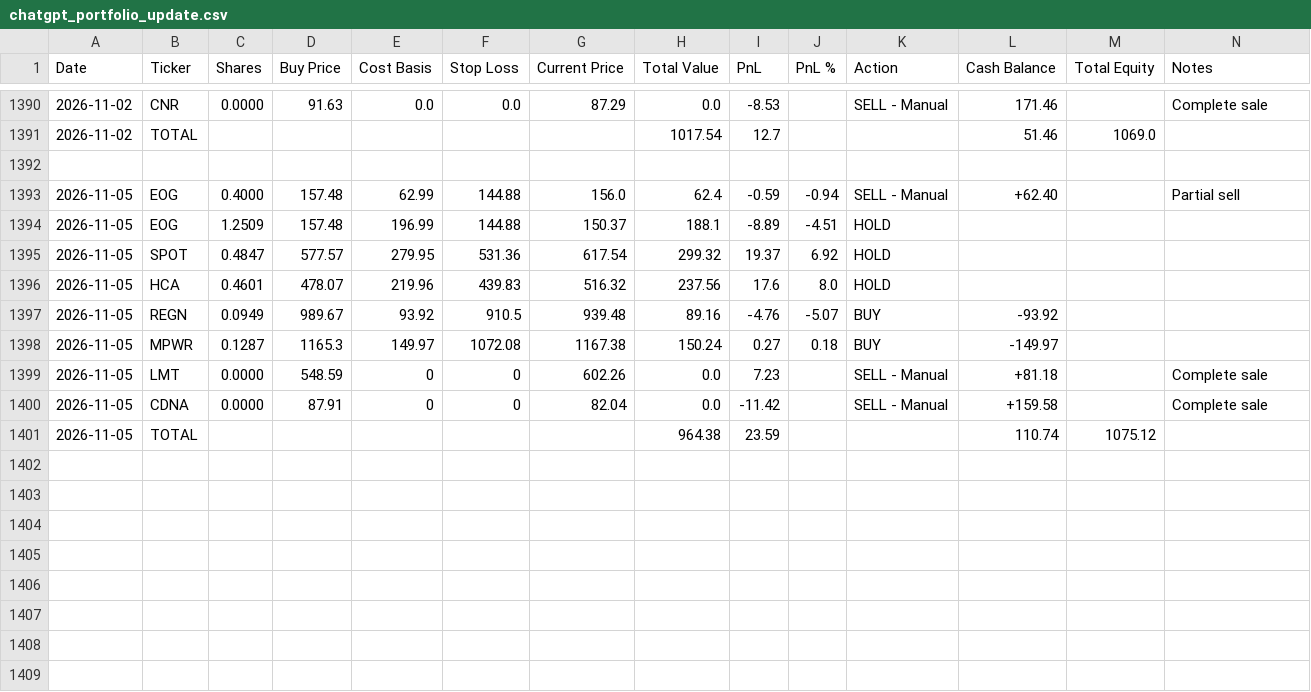
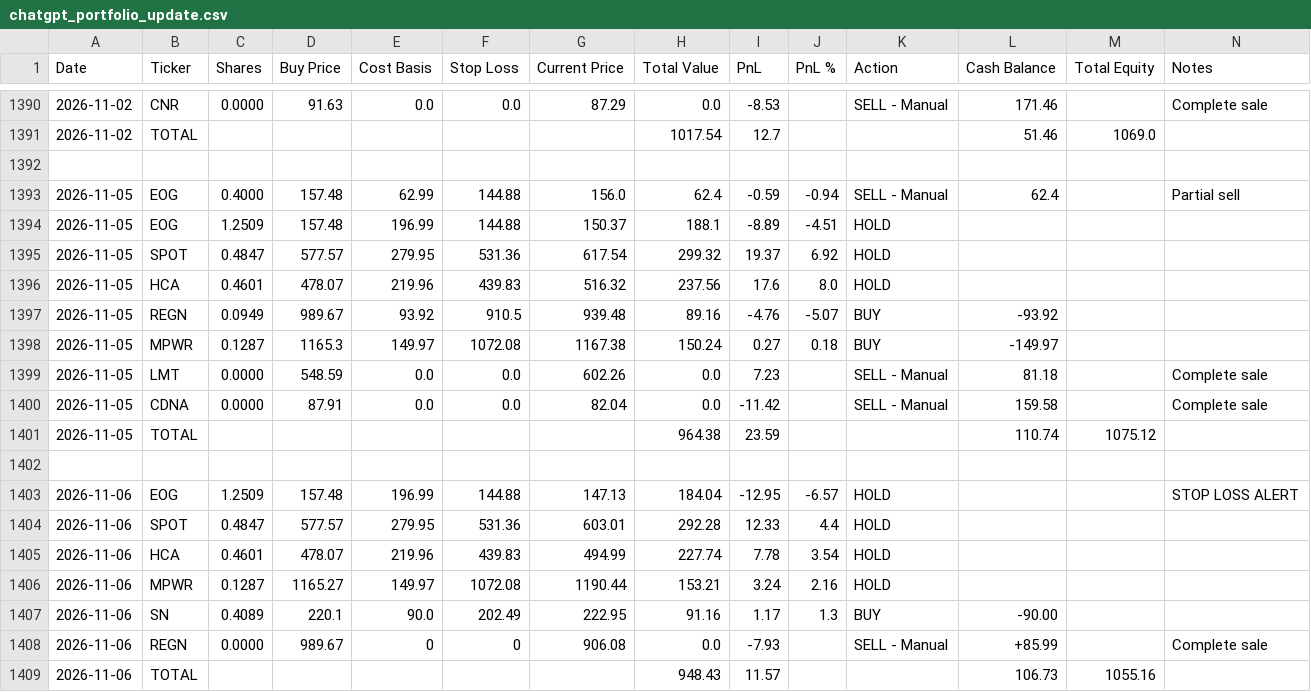
Before and after one commit to ofergr/ChatGPT-Micro-Cap-Experiment, a CSV file: Start Your Own/chatgpt_portfolio_update.csv, drawn as a sheet; only a part is shown, gaps mark what is left out.

```diff
--- a/Start Your Own/chatgpt_portfolio_update.csv
+++ b/Start Your Own/chatgpt_portfolio_update.csv
@@ -1392,3 +1392,3 @@ Date,Ticker,Shares,Buy Price,Cost Basis,Stop Loss,Current Price,Total Value,PnL,
 ,,,,,,,,,,,,,
-2026-11-05,EOG,0.4000,157.48,62.99,144.88,156.0,62.4,-0.59,-0.94,SELL - Manual,+62.40,,Partial sell
+2026-11-05,EOG,0.4000,157.48,62.99,144.88,156.0,62.4,-0.59,-0.94,SELL - Manual,62.4,,Partial sell
 2026-11-05,EOG,1.2509,157.48,196.99,144.88,150.37,188.1,-8.89,-4.51,HOLD,,,
@@ -1398,4 +1398,12 @@ Date,Ticker,Shares,Buy Price,Cost Basis,Stop Loss,Current Price,Total Value,PnL,
 2026-11-05,MPWR,0.1287,1165.3,149.97,1072.08,1167.38,150.24,0.27,0.18,BUY,-149.97,,
-2026-11-05,LMT,0.0000,548.59,0,0,602.26,0.0,7.23,,SELL - Manual,+81.18,,Complete sale
-2026-11-05,CDNA,0.0000,87.91,0,0,82.04,0.0,-11.42,,SELL - Manual,+159.58,,Complete sale
+2026-11-05,LMT,0.0000,548.59,0.0,0.0,602.26,0.0,7.23,,SELL - Manual,81.18,,Complete sale
+2026-11-05,CDNA,0.0000,87.91,0.0,0.0,82.04,0.0,-11.42,,SELL - Manual,159.58,,Complete sale
 2026-11-05,TOTAL,,,,,,964.38,23.59,,,110.74,1075.12,
+,,,,,,,,,,,,,
+2026-11-06,EOG,1.2509,157.48,196.99,144.88,147.13,184.04,-12.95,-6.57,HOLD,,,STOP LOSS ALERT
+2026-11-06,SPOT,0.4847,577.57,279.95,531.36,603.01,292.28,12.33,4.4,HOLD,,,
+2026-11-06,HCA,0.4601,478.07,219.96,439.83,494.99,227.74,7.78,3.54,HOLD,,,
+2026-11-06,MPWR,0.1287,1165.27,149.97,1072.08,1190.44,153.21,3.24,2.16,HOLD,,,
+2026-11-06,SN,0.4089,220.1,90.0,202.49,222.95,91.16,1.17,1.3,BUY,-90.00,,
+2026-11-06,REGN,0.0000,989.67,0,0,906.08,0.0,-7.93,,SELL - Manual,+85.99,,Complete sale
+2026-11-06,TOTAL,,,,,,948.43,11.57,,,106.73,1055.16,
```
Also changed, not shown: Start Your Own/chatgpt_trade_log.csv.
